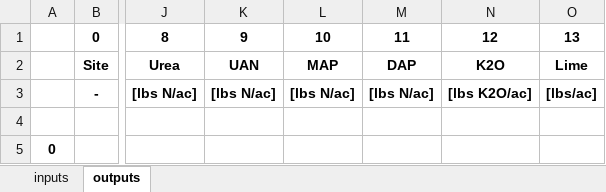
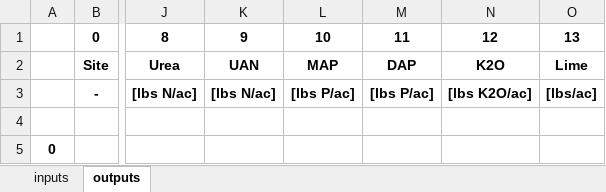
Before and after one commit to emilypl2/BioSTEAMconnectors, an Excel workbook: BioSTEAMconnectors/DayCent/user_data.xlsx, sheet outputs, drawn as a sheet; only a part is shown, gaps mark what is left out; values as stored, in another font and other column widths than the file's, no borders; the diff names each change by its address in the sheet, - before the commit and + after, or states it on an @@ line.

```diff
--- a/BioSTEAMconnectors/DayCent/user_data.xlsx (sheet outputs)
+++ b/BioSTEAMconnectors/DayCent/user_data.xlsx (sheet outputs)
-L3: [lbs N/ac]
+L3: [lbs P/ac]
-M3: [lbs N/ac]
+M3: [lbs P/ac]
```
Also changed, not shown: sheet inputs, 1 other file.
